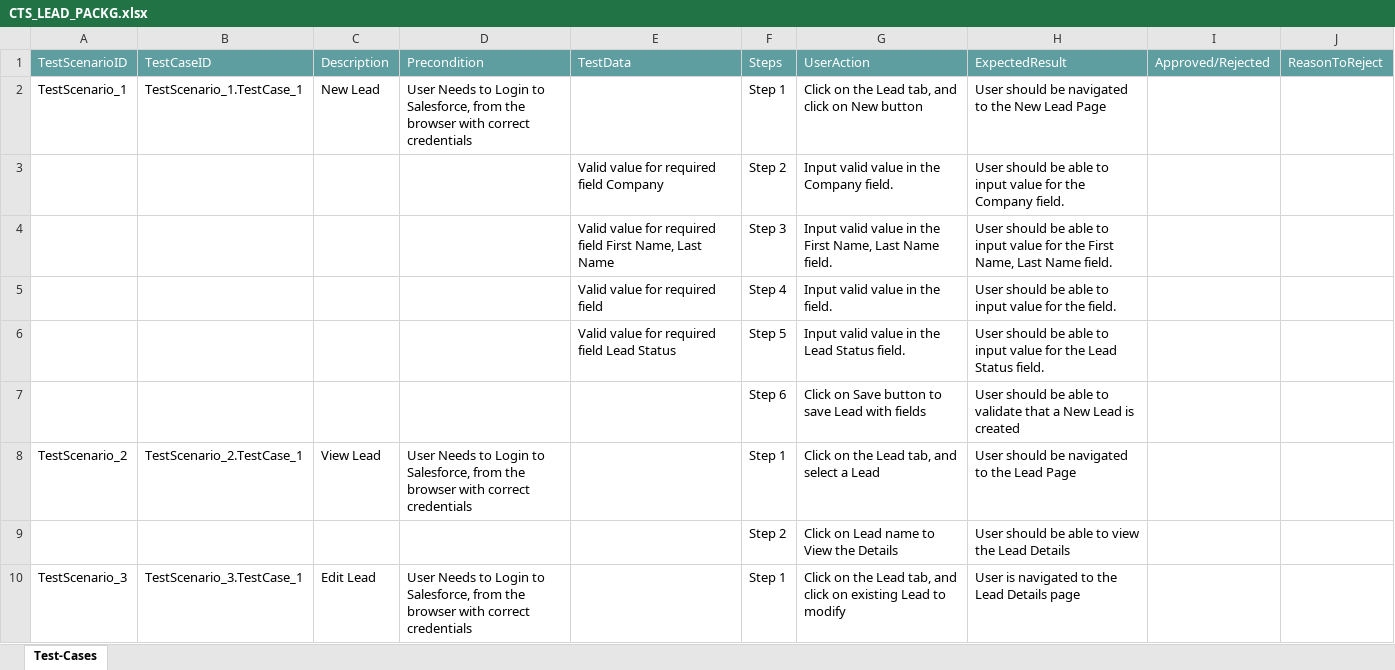
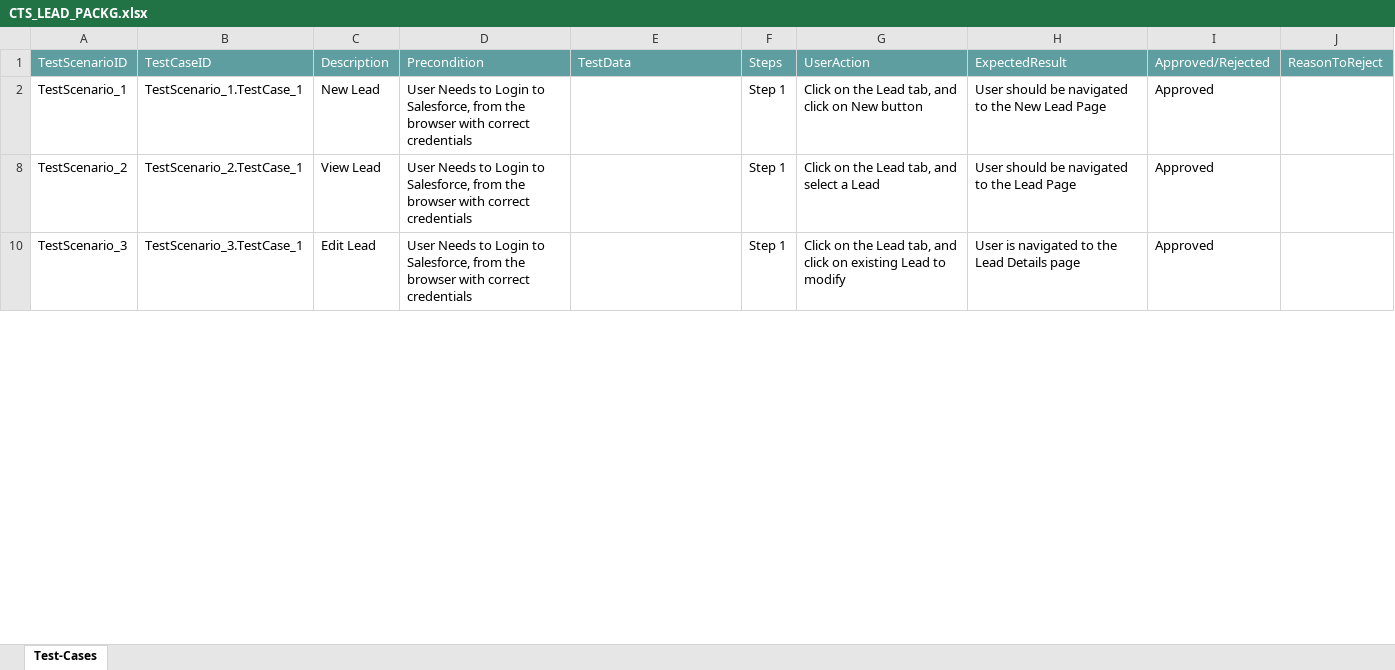
Before and after one commit to ShaikMohamedIrfan/CTS_ATIF, an Excel workbook: CTS_LEAD_PACKG.xlsx, sheet Test-Cases, drawn as a sheet; only a part is shown; values as stored, in another font and other column widths than the file's, no borders; table styles not drawn; the diff covers the shown part only; the diff names each change by its address in the sheet, - before the commit and + after, or states it on an @@ line.

Commit message:
Update CTS_LEAD_PACKG.xlsx

```diff
--- a/CTS_LEAD_PACKG.xlsx (sheet Test-Cases)
+++ b/CTS_LEAD_PACKG.xlsx (sheet Test-Cases)
-I2: (empty)
+I2: Approved
@@ row 3 hidden:  |  |  |  | Valid value for required field Company | Step 2 | Input valid value in the Company field. | User should be able to input value for the Company field. @@
@@ row 4 hidden:  |  |  |  | Valid value for required field First Name, Last Name | Step 3 | Input valid value in the First Name, Last Name field. | User should be able to input value for the First Name, Last Name field. @@
@@ row 5 hidden:  |  |  |  | Valid value for required field | Step 4 | Input valid value in the field. | User should be able to input value for the field. @@
@@ row 6 hidden:  |  |  |  | Valid value for required field Lead Status | Step 5 | Input valid value in the Lead Status field. | User should be able to input value for the Lead Status field. @@
@@ row 7 hidden:  |  |  |  |  | Step 6 | Click on Save button to save Lead with fields | User should be able to validate that a New Lead is created @@
-I8: (empty)
+I8: Approved
@@ row 9 hidden:  |  |  |  |  | Step 2 | Click on Lead name to View the Details | User should be able to view the Lead Details @@
-I10: (empty)
+I10: Approved
```
Also changed, not shown: 7 hidden or unhidden rows and 1 edited cell elsewhere in this sheet.
